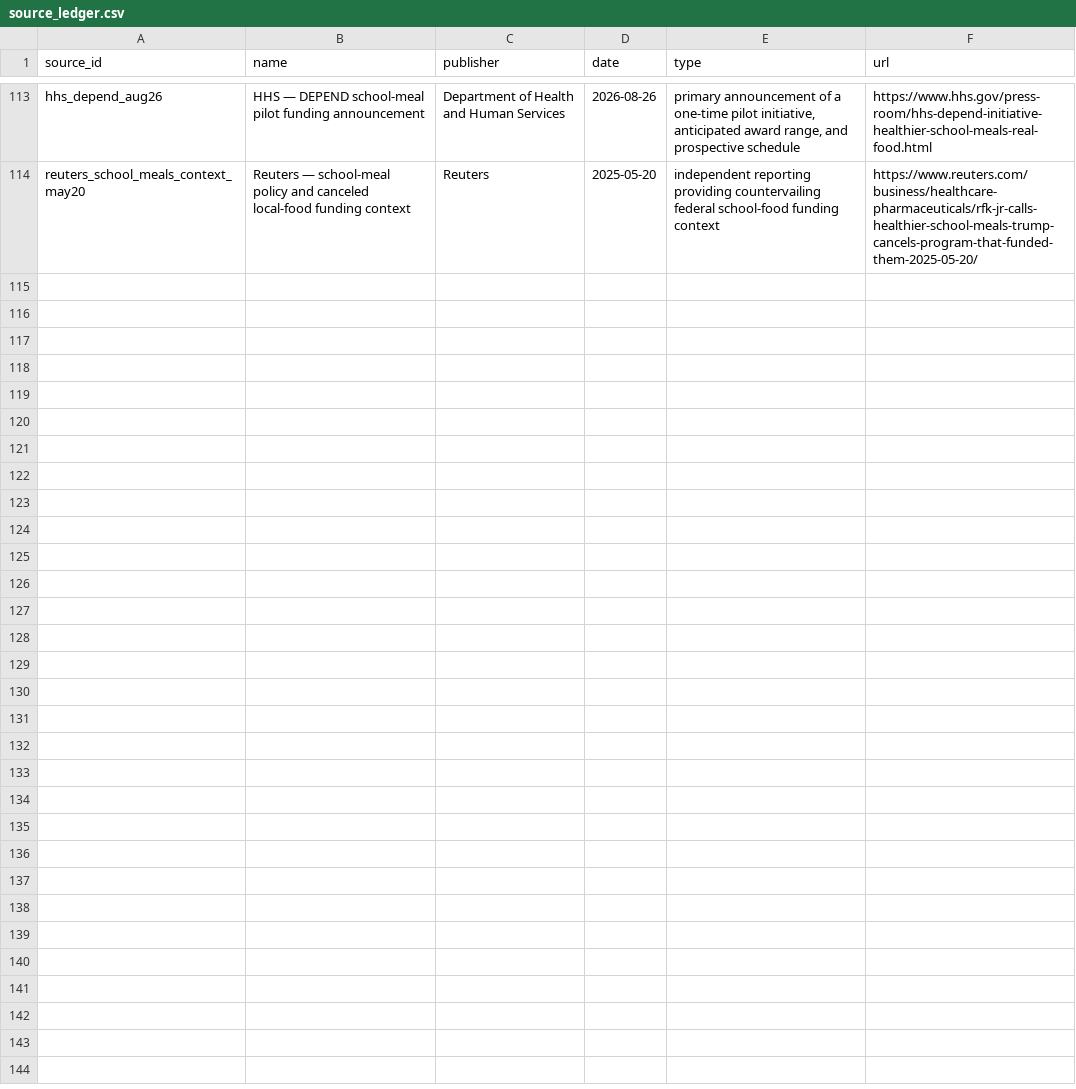
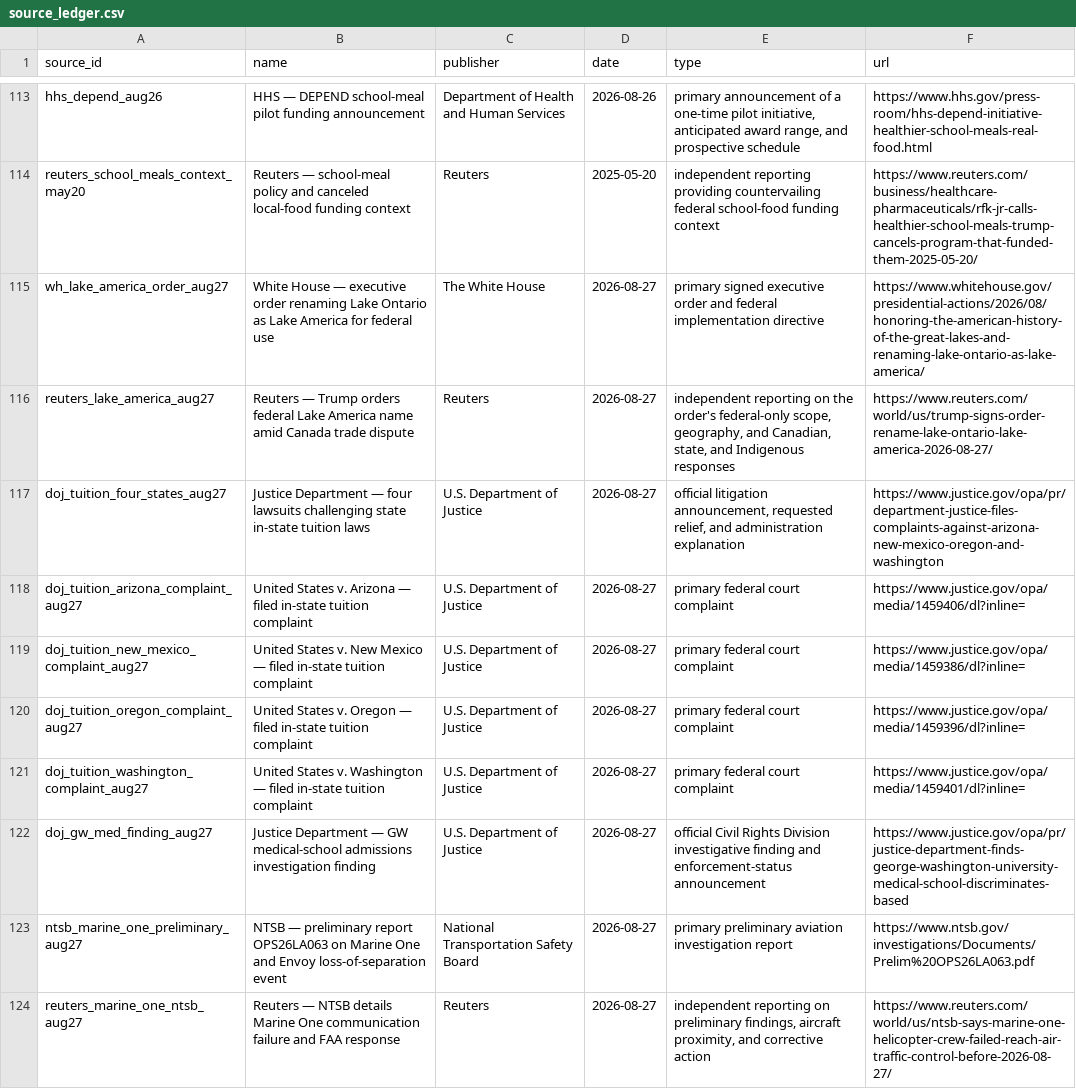
Before and after one commit to PauseBeforeHarmProtocol/the-record, a CSV file: data/source_ledger.csv, drawn as a sheet; only a part is shown, gaps mark what is left out.

Commit message:
Publish national record release 9.2.0 (#20)
Validated six-hour national maintenance release with four new records, refreshed Truth Social fallback, archive-network measurements, deterministic evidence packs, and generated pages.

```diff
--- a/data/source_ledger.csv
+++ b/data/source_ledger.csv
@@ -114 +114,11 @@ hhs_depend_aug26,HHS — DEPEND school-meal pilot funding announcement,Departmen
 reuters_school_meals_context_may20,Reuters — school-meal policy and canceled local-food funding context,Reuters,2025-05-20,independent reporting providing countervailing federal school-food funding context,https://www.reuters.com/business/healthcare-pharmaceuticals/rfk-jr-calls-healthier-school-meals-trump-cancels-program-that-funded-them-2025-05-20/
+wh_lake_america_order_aug27,White House — executive order renaming Lake Ontario as Lake America for federal use,The White House,2026-08-27,primary signed executive order and federal implementation directive,https://www.whitehouse.gov/presidential-actions/2026/08/honoring-the-american-history-of-the-great-lakes-and-renaming-lake-ontario-as-lake-america/
+reuters_lake_america_aug27,Reuters — Trump orders federal Lake America name amid Canada trade dispute,Reuters,2026-08-27,"independent reporting on the order's federal-only scope, geography, and Canadian, state, and Indigenous responses",https://www.reuters.com/world/us/trump-signs-order-rename-lake-ontario-lake-america-2026-08-27/
+doj_tuition_four_states_aug27,Justice Department — four lawsuits challenging state in-state tuition laws,U.S. Department of Justice,2026-08-27,"official litigation announcement, requested relief, and administration explanation",https://www.justice.gov/opa/pr/department-justice-files-complaints-against-arizona-new-mexico-oregon-and-washington
+doj_tuition_arizona_complaint_aug27,United States v. Arizona — filed in-state tuition complaint,U.S. Department of Justice,2026-08-27,primary federal court complaint,https://www.justice.gov/opa/media/1459406/dl?inline=
+doj_tuition_new_mexico_complaint_aug27,United States v. New Mexico — filed in-state tuition complaint,U.S. Department of Justice,2026-08-27,primary federal court complaint,https://www.justice.gov/opa/media/1459386/dl?inline=
+doj_tuition_oregon_complaint_aug27,United States v. Oregon — filed in-state tuition complaint,U.S. Department of Justice,2026-08-27,primary federal court complaint,https://www.justice.gov/opa/media/1459396/dl?inline=
+doj_tuition_washington_complaint_aug27,United States v. Washington — filed in-state tuition complaint,U.S. Department of Justice,2026-08-27,primary federal court complaint,https://www.justice.gov/opa/media/1459401/dl?inline=
+doj_gw_med_finding_aug27,Justice Department — GW medical-school admissions investigation finding,U.S. Department of Justice,2026-08-27,official Civil Rights Division investigative finding and enforcement-status announcement,https://www.justice.gov/opa/pr/justice-department-finds-george-washington-university-medical-school-discriminates-based
+ntsb_marine_one_preliminary_aug27,NTSB — preliminary report OPS26LA063 on Marine One and Envoy loss-of-separation event,National Transportation Safety Board,2026-08-27,primary preliminary aviation investigation report,https://www.ntsb.gov/investigations/Documents/Prelim%20OPS26LA063.pdf
+reuters_marine_one_ntsb_aug27,Reuters — NTSB details Marine One communication failure and FAA response,Reuters,2026-08-27,"independent reporting on preliminary findings, aircraft proximity, and corrective action",https://www.reuters.com/world/us/ntsb-says-marine-one-helicopter-crew-failed-reach-air-traffic-control-before-2026-08-27/
```
Also changed, not shown: 38 other files.
